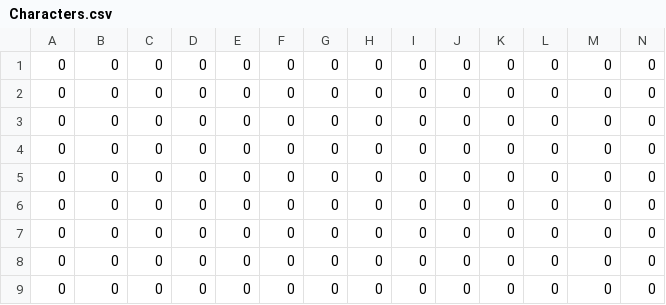
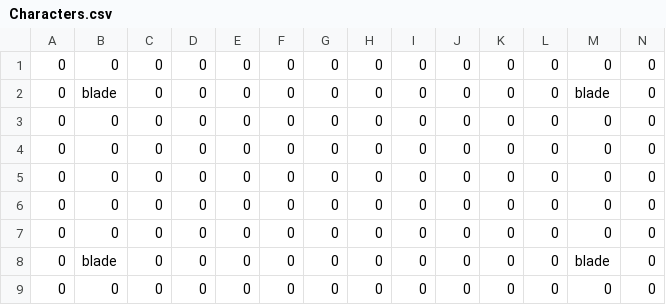
Before and after one commit to JishLong/NES-Game-Remaster, a CSV file: Sprint0/Levels/Level1/Room16/Characters.csv, drawn as a sheet.

Commit message:
scuffed blade trap start

```diff
--- a/Sprint0/Levels/Level1/Room16/Characters.csv
+++ b/Sprint0/Levels/Level1/Room16/Characters.csv
@@ -1,2 +1,3 @@
 0,0,0,0,0,0,0,0,0,0,0,0,0,0
+0,blade,0,0,0,0,0,0,0,0,0,0,blade,0
 0,0,0,0,0,0,0,0,0,0,0,0,0,0
@@ -6,4 +7,3 @@
 0,0,0,0,0,0,0,0,0,0,0,0,0,0
-0,0,0,0,0,0,0,0,0,0,0,0,0,0
-0,0,0,0,0,0,0,0,0,0,0,0,0,0
+0,blade,0,0,0,0,0,0,0,0,0,0,blade,0
 0,0,0,0,0,0,0,0,0,0,0,0,0,0
```
Also changed, not shown: 5 other files.
